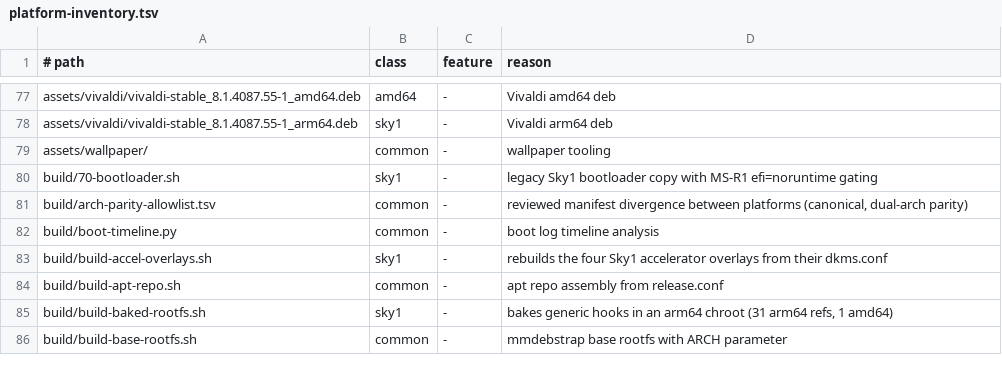
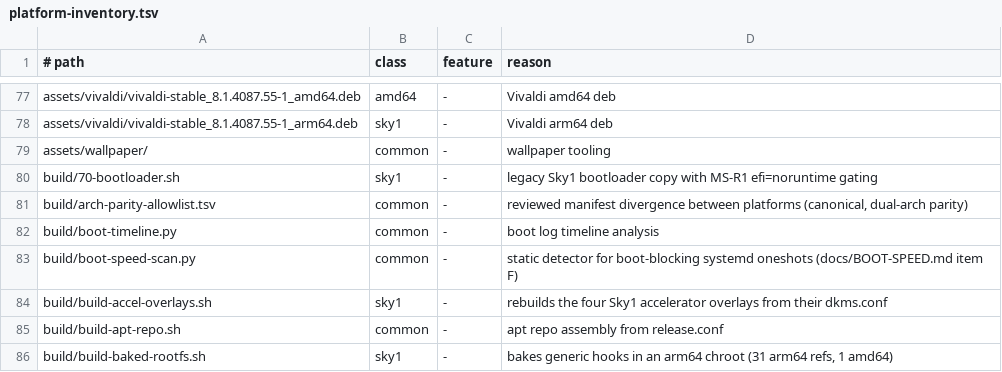
Before and after one commit to ncz-os/cix-installer, a TSV file: docs/platform-inventory.tsv, drawn as a sheet; only a part is shown, gaps mark what is left out; the shorter side is filled out with more unchanged rows.

Commit message:
boot-speed: stop ncz-rtc-sync holding multi-user.target; repo-wide oneshot detector
ncz-rtc-sync.service was Type=oneshot + WantedBy=multi-user.target with
After=/Wants=systemd-time-wait-sync.service time-sync.target. systemd-
time-wait-sync blocks until NTP actually syncs, so multi-user (and graphical
behind it) waited for the first sync: measured O6N 2026-10-04, graphical.target
@32.644s while its own chain finished at 3.6s. Type=simple + no time-sync
ordering removes it from the target's start job; the ExecStart loop still polls
NTPSynchronized and writes the RTC after the first sync.

Same class: ncz-noe-venv-sync.service is now Type=simple (its uv pip install
could hold multi-user for minutes on the first boot after a cix-noe-umd
upgrade; ncz-npu-embed already retries).

Adds build/boot-speed-scan.py (called by build/test-boot-speed.sh): a
repo-wide detector for boot-target Type=oneshot units whose resolved script
sleeps or waits on network-online/systemd-time-wait-sync/time-sync, with a
written, justified allowlist for the load-bearing units (usb2-rescan, DRM
detect, splash, perf pin, firstboot, rescue). systemd-analyze verify checks the
generated RTC unit in a fixture. docs/BOOT-SPEED.md gains the O6N baseline with
a target-after column and the full boot-target unit audit.

Fails-before/passes-after: extended test 13 passed/4 failed on the old
44-rtc-sync.sh, 20 passed/0 failed after.

```diff
--- a/docs/platform-inventory.tsv
+++ b/docs/platform-inventory.tsv
@@ -82,2 +82,3 @@ build/arch-parity-allowlist.tsv	common	-	reviewed manifest divergence between pl
 build/boot-timeline.py	common	-	boot log timeline analysis
+build/boot-speed-scan.py	common	-	static detector for boot-blocking systemd oneshots (docs/BOOT-SPEED.md item F)
 build/build-accel-overlays.sh	sky1	-	rebuilds the four Sky1 accelerator overlays from their dkms.conf
```
Also changed, not shown: 5 other files.
